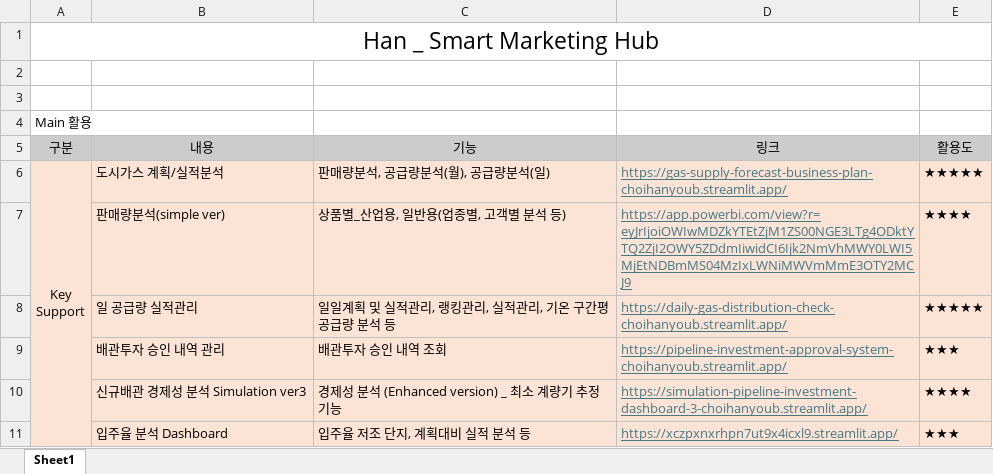
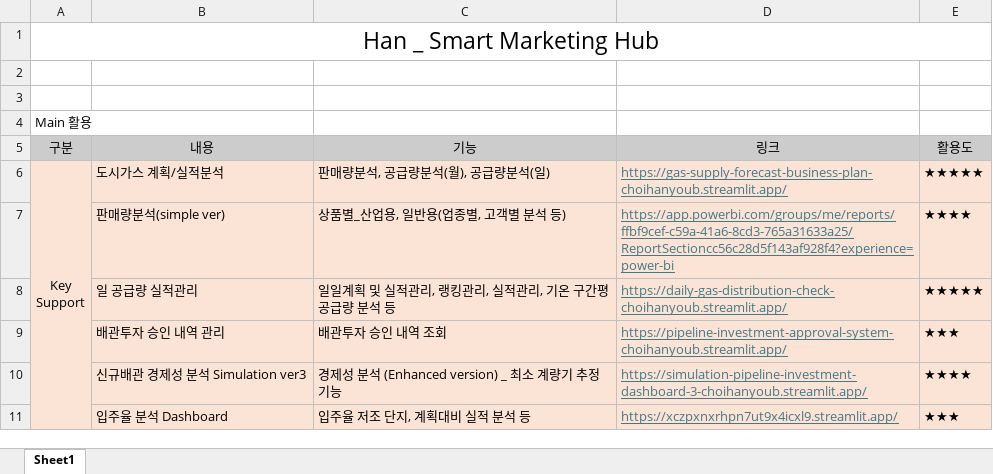
Before and after one commit to Han11112222/Han-Marketing-Division-Smart-Hub, an Excel workbook: marketing_hub.xlsx, sheet Sheet1, drawn as a sheet; only a part is shown; values as stored, in another font and other column widths than the file's, no borders; the diff names each change by its address in the sheet, - before the commit and + after, or states it on an @@ line.

Commit message:
Add files via upload

```diff
--- a/marketing_hub.xlsx (sheet Sheet1)
+++ b/marketing_hub.xlsx (sheet Sheet1)
-D7: https://app.powerbi.com/view?r=eyJrIjoiOWIwMDZkYTEtZjM1ZS00NGE3LTg4ODktYTQ2ZjI2OWY5ZDdmIiwidCI6Ijk2NmVhMWY0LWI5MjEtNDBmMS04MzIxLWNiMWVmMmE3OTY2MCJ9
+D7: https://app.powerbi.com/groups/me/reports/ffbf9cef-c59a-41a6-8cd3-765a31633a25/ReportSectioncc56c28d5f143af928f4?experience=power-bi
```
